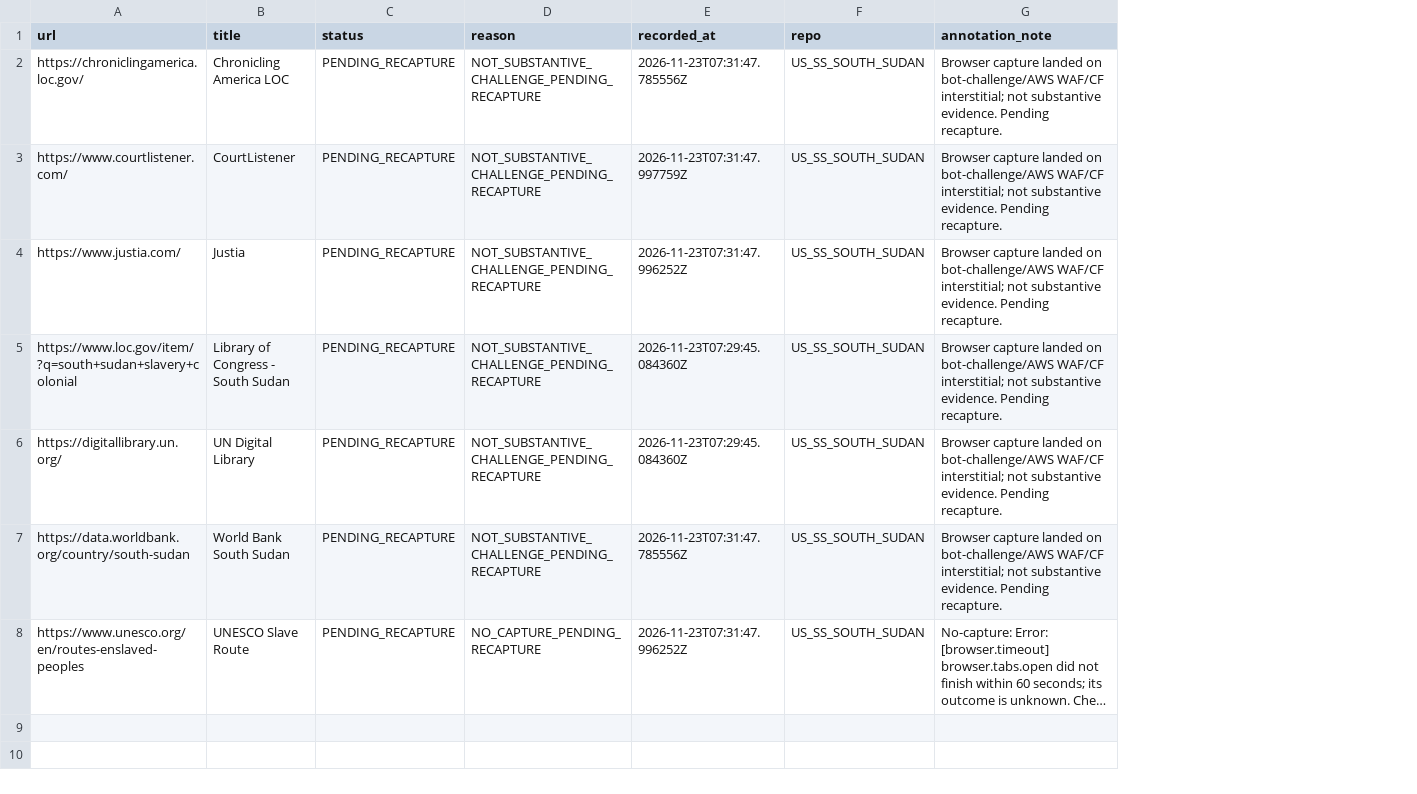
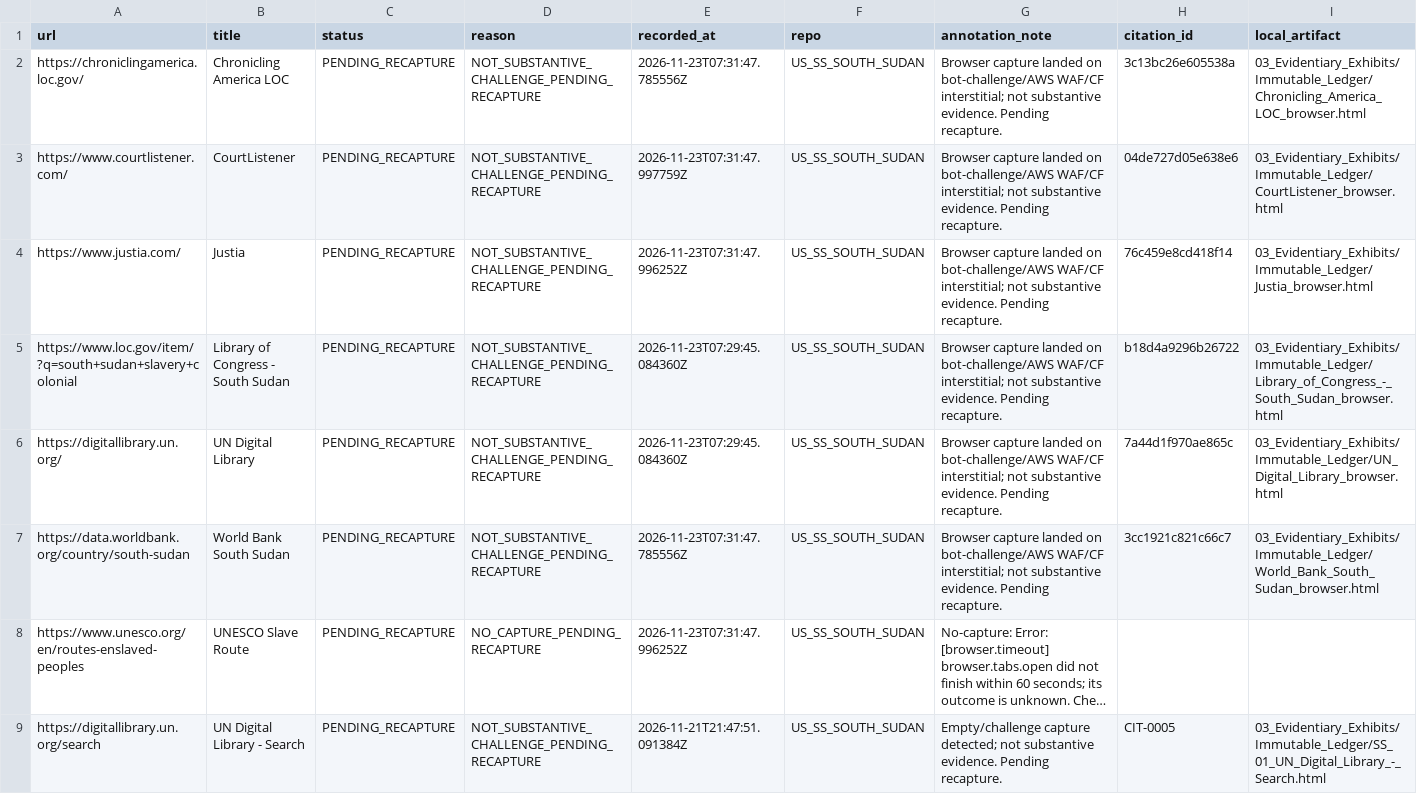
Before and after one commit to GlobalRestitutionAlliance/africa-us-ss-south-sudan-master-litigation, a CSV file: 99_Archives_and_Manifests/PENDING_RECAPTURE_REGISTER.csv, drawn as a sheet; long unchanged cells end in …; the diff names each change by its address in the sheet, - before the commit and + after, or states it on an @@ line.

Commit message:
QA/reconcile normalization: substantive/provenance/capture fields, manifest refresh

```diff
--- a/99_Archives_and_Manifests/PENDING_RECAPTURE_REGISTER.csv
+++ b/99_Archives_and_Manifests/PENDING_RECAPTURE_REGISTER.csv
+column H (citation_id), rows 2-7: 3c13bc26e605538a | 04de727d05e638e6 | 76c459e8cd418f14 | b18d4a9296b26722 | 7a44d1f970ae865c | 3cc1921c821c66c7
+column I (local_artifact), rows 2-7: 03_Evidentiary_Exhibits/Immutable_Ledger/Chronicling_America_LOC_browser.html | 03_Evidentiary_Exhibits/Immutable_Ledger/CourtListener_browser.html | 03_Evidentiary_Exhibits/Immutable_Ledger/Justia_browser.html | 03_Evidentiary_Exhibits/Immutable_Ledger/Library_of_Congress_-_South_Sudan_browser.html | 03_Evidentiary_Exhibits/Immutable_Ledger/UN_Digital_Library_browser.html | 03_Evidentiary_Exhibits/Immutable_Ledger/World_Bank_South_Sudan_browser.html
+row 9: https://digitallibrary.un.org/search | UN Digital Library - Search | PENDING_RECAPTURE | NOT_SUBSTANTIVE_CHALLENGE_PENDING_RECAPTURE | 2026-11-21T21:47:51.091384Z | US_SS_SOUTH_SUDAN | Empty/challenge capture detected; not substantive evidence. Pending recapture. | CIT-0005 | 03_Evidentiary_Exhibits/Immutable_Ledger/SS_01_UN_Digital_Library_-_Search.html
```
Also changed, not shown: 99_Archives_and_Manifests/MANIFEST_SHA256.csv, 26 other files.
